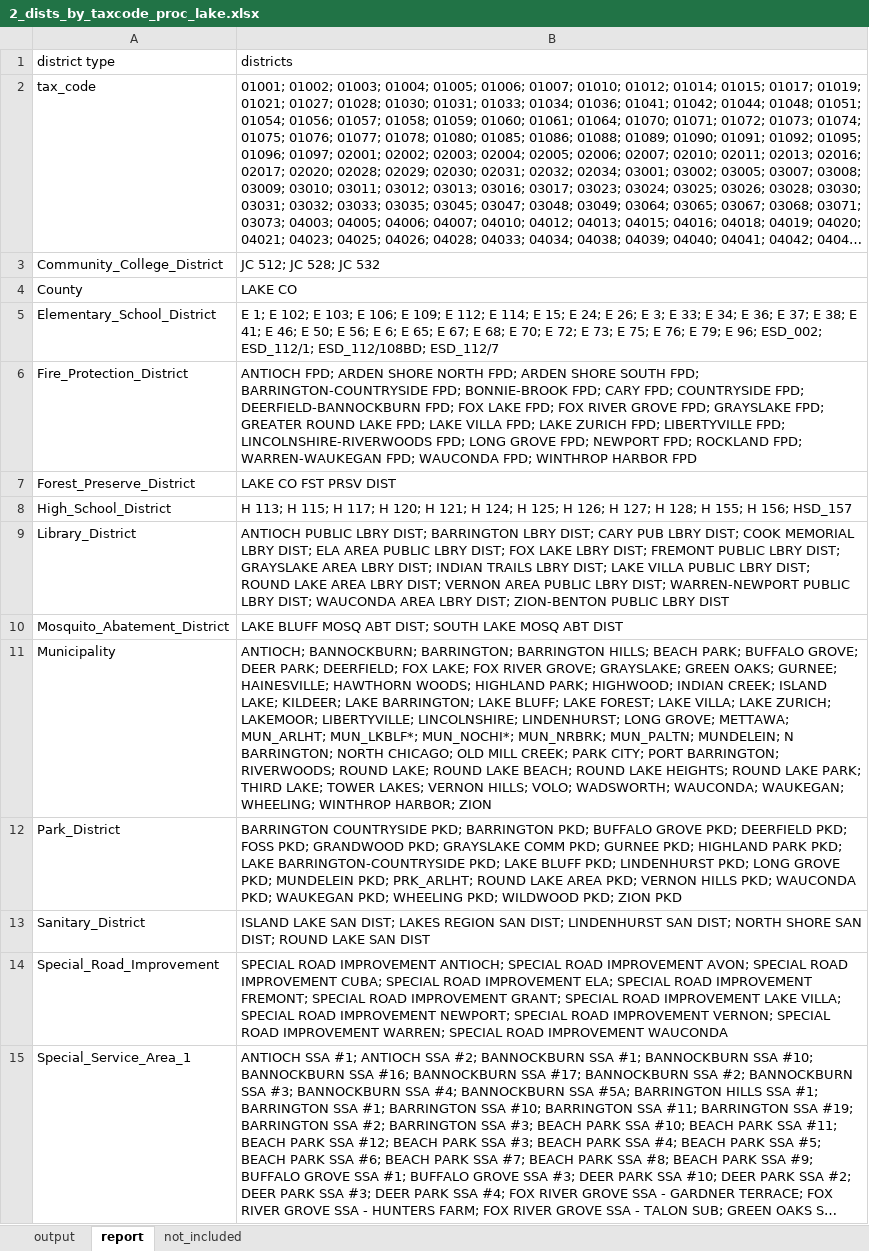
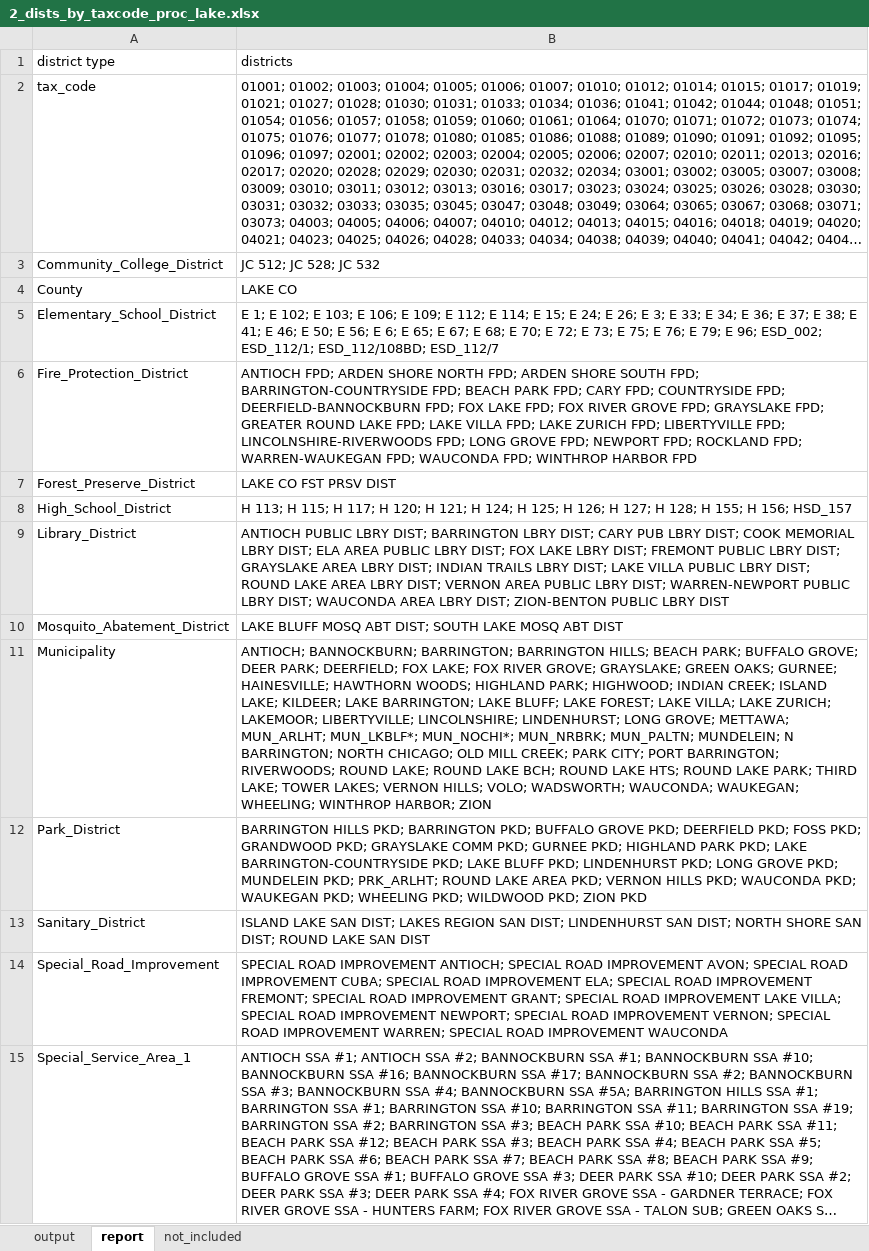
Before and after one commit to CMAP-REPOS/effective_property_tax, an Excel workbook: outputs/2_dists_by_taxcode_proc_lake.xlsx, sheet report, drawn as a sheet; only a part is shown; long unchanged cells end in …; values as stored, in another font and other column widths than the file's, no borders; the diff names each change by its address in the sheet, - before the commit and + after, or states it on an @@ line.

```diff
--- a/outputs/2_dists_by_taxcode_proc_lake.xlsx (sheet report)
+++ b/outputs/2_dists_by_taxcode_proc_lake.xlsx (sheet report)
-B6 (districts): …BARRINGTON-COUNTRYSIDE FPD; BONNIE-BROOK FPD; CARY…
+B6 (districts): …BARRINGTON-COUNTRYSIDE FPD; BEACH PARK FPD; CARY…
-B11 (districts): …ROUND LAKE BEACH; ROUND LAKE HEIGHTS; ROUND LAKE…
+B11 (districts): …ROUND LAKE BCH; ROUND LAKE HTS; ROUND LAKE…
-B12 (districts): BARRINGTON COUNTRYSIDE PKD; BARRINGTON…
+B12 (districts): BARRINGTON HILLS PKD; BARRINGTON…
```
Also changed, not shown: sheet output, outputs/2_dists_by_taxcode_proc_cook.xlsx, outputs/2_dists_by_taxcode_proc_kane.xlsx, 10 other files.
